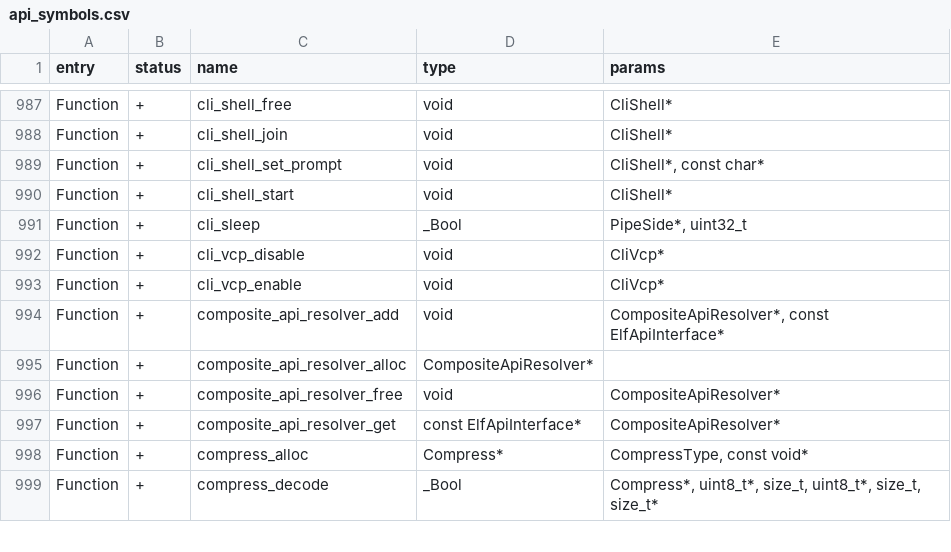
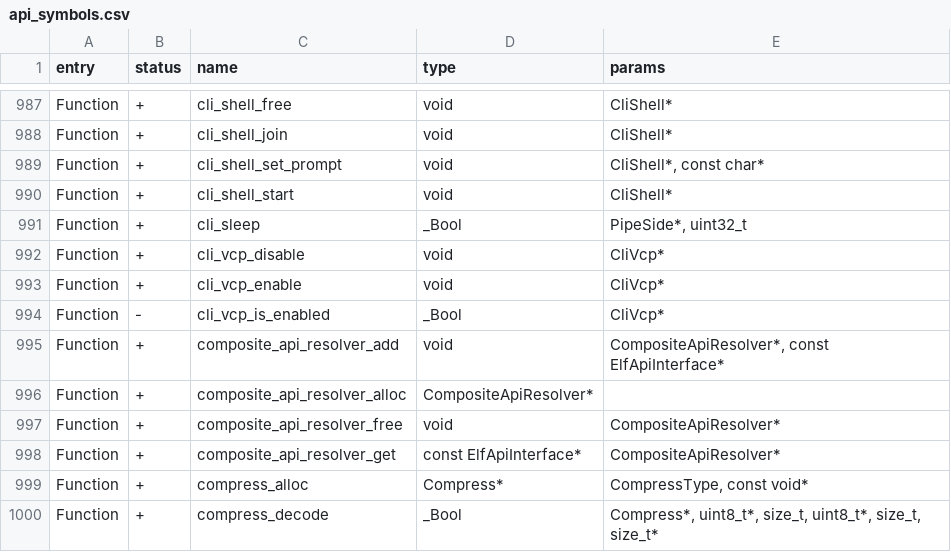
Before and after one commit to SaberSucky/hadal-firmware, a CSV file: targets/f7/api_symbols.csv, drawn as a sheet; only a part is shown, gaps mark what is left out.

```diff
--- a/targets/f7/api_symbols.csv
+++ b/targets/f7/api_symbols.csv
@@ -993,2 +993,3 @@ Function,+,cli_vcp_disable,void,CliVcp*
 Function,+,cli_vcp_enable,void,CliVcp*
+Function,-,cli_vcp_is_enabled,_Bool,CliVcp*
 Function,+,composite_api_resolver_add,void,"CompositeApiResolver*, const ElfApiInterface*"
```
Also changed, not shown: 56 other files.
